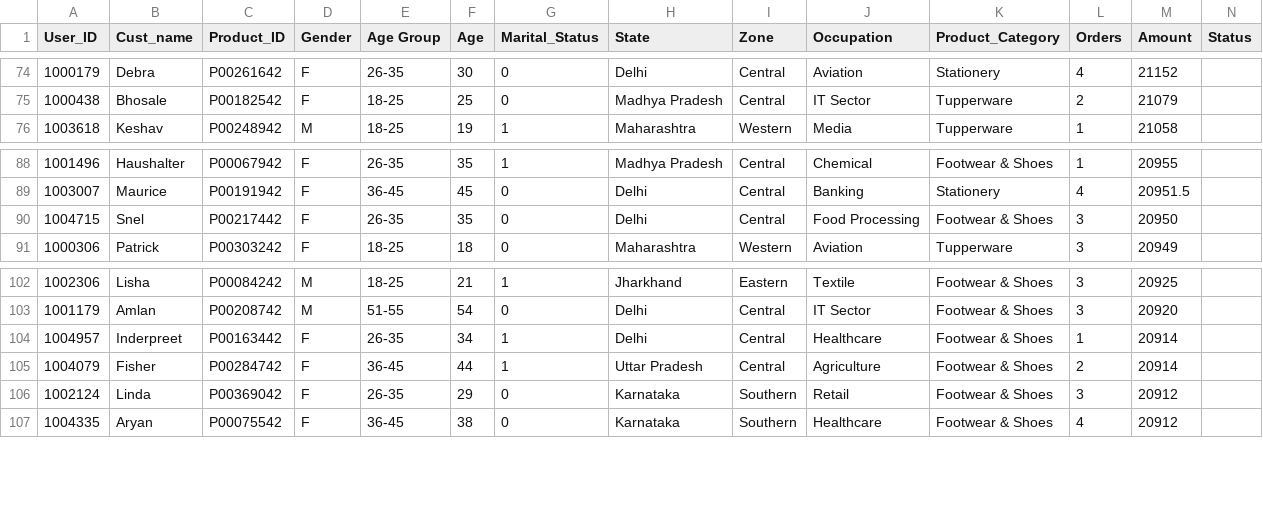
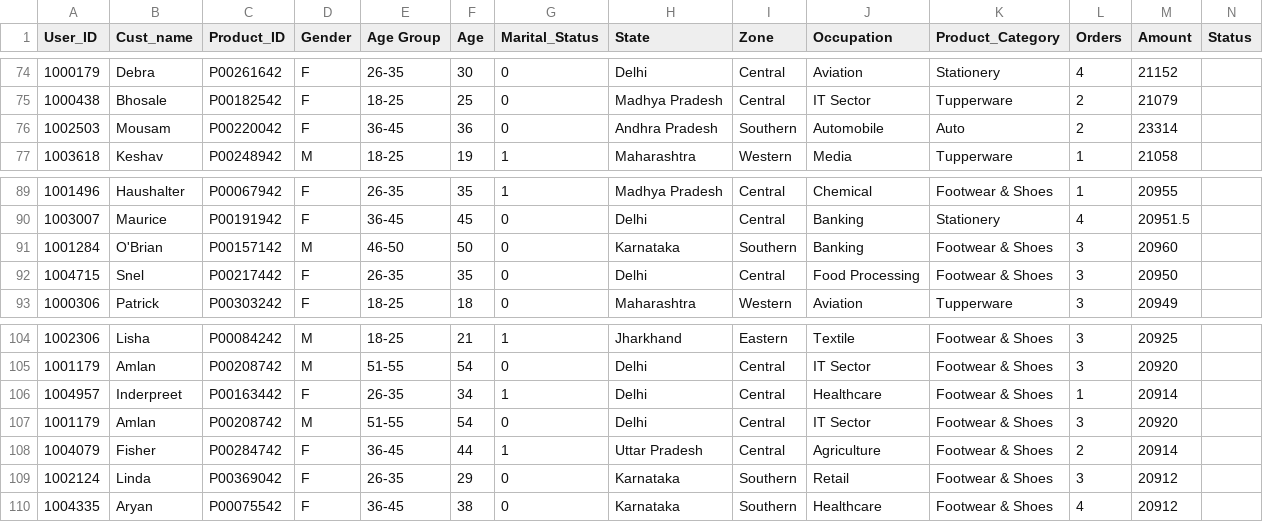
Before and after one commit to krishnabb01/Diwali-Sales-Analysis-, a CSV file: Diwali Sales Data.csv, drawn as a sheet; only a part is shown, gaps mark what is left out; rows hold the shown columns only; the diff names each change by its address in the sheet, - before the commit and + after, or states it on an @@ line.

Commit message:
Diwali Sales Analysis

```diff
--- a/Diwali Sales Data.csv
+++ b/Diwali Sales Data.csv
+row 76: 1002503 | Mousam | P00220042 | F | 36-45 | 36 | 0 | Andhra Pradesh | Southern | Automobile | Auto | 2 | 23314
+row 91: 1001284 | O'Brian | P00157142 | M | 46-50 | 50 | 0 | Karnataka | Southern | Banking | Footwear & Shoes | 3 | 20960
+row 107: 1001179 | Amlan | P00208742 | M | 51-55 | 54 | 0 | Delhi | Central | IT Sector | Footwear & Shoes | 3 | 20920
```
Also changed, not shown: 3 other files.
